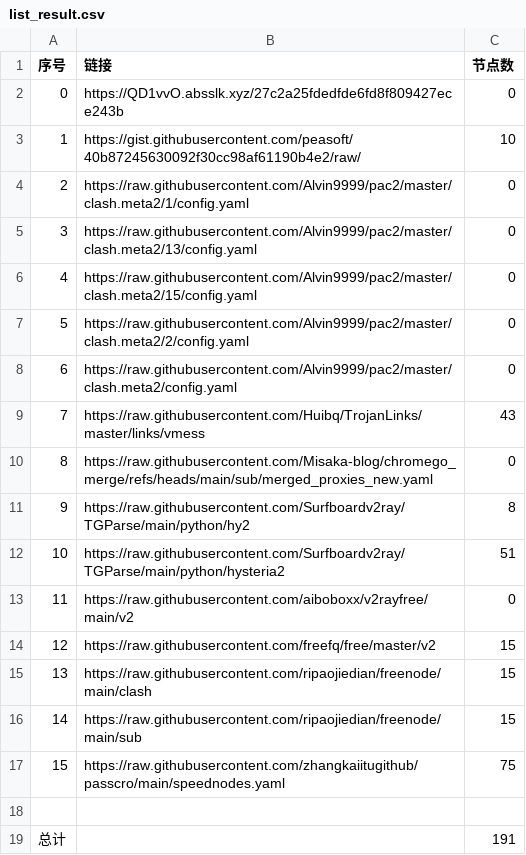
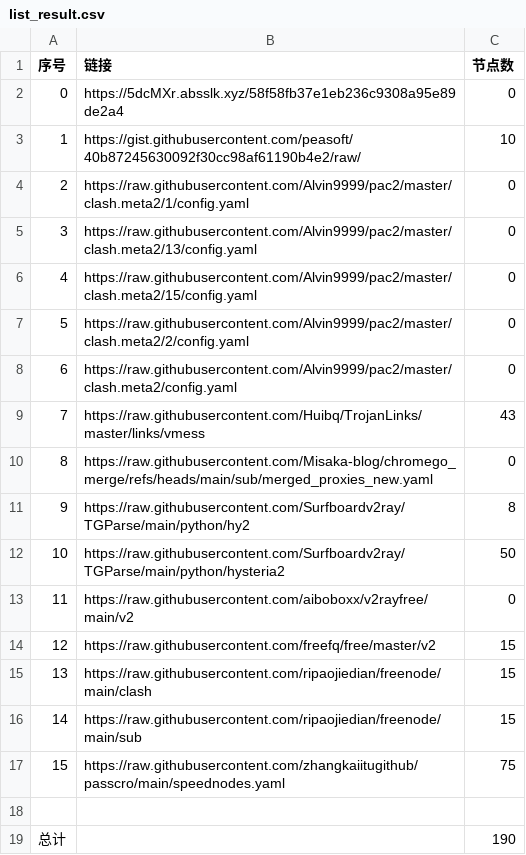
Before and after one commit to liuhtt/liunomorewalls, a CSV file: list_result.csv, drawn as a sheet.

```diff
--- a/list_result.csv
+++ b/list_result.csv
@@ -1,3 +1,3 @@
 序号,链接,节点数
-0,https://QD1vvO.absslk.xyz/27c2a25fdedfde6fd8f809427ece243b,0
+0,https://5dcMXr.absslk.xyz/58f58fb37e1eb236c9308a95e89de2a4,0
 1,https://gist.githubusercontent.com/peasoft/40b87245630092f30cc98af61190b4e2/raw/,10
@@ -11,3 +11,3 @@
 9,https://raw.githubusercontent.com/Surfboardv2ray/TGParse/main/python/hy2,8
-10,https://raw.githubusercontent.com/Surfboardv2ray/TGParse/main/python/hysteria2,51
+10,https://raw.githubusercontent.com/Surfboardv2ray/TGParse/main/python/hysteria2,50
 11,https://raw.githubusercontent.com/aiboboxx/v2rayfree/main/v2,0
@@ -18,2 +18,2 @@
 
-总计,,191
+总计,,190
```
Also changed, not shown: 6 other files.
